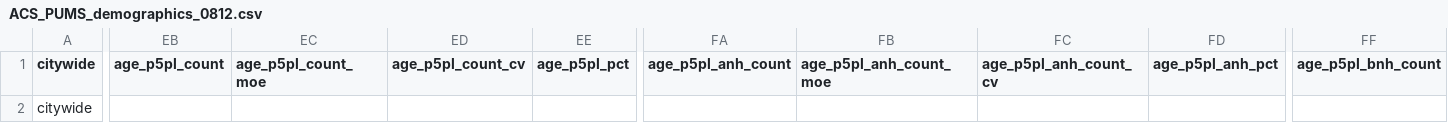
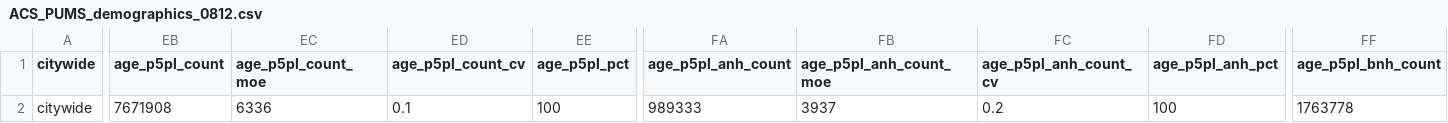
Before and after one commit to NYCPlanning/db-equitable-development-tool, a CSV file: internal_review/demographics/citywide/ACS_PUMS_demographics_0812.csv, drawn as a sheet; only a part is shown, gaps mark what is left out; the diff covers the shown part only; the diff names each change by its address in the sheet, - before the commit and + after, or states it on an @@ line.

```diff
--- a/internal_review/demographics/citywide/ACS_PUMS_demographics_0812.csv
+++ b/internal_review/demographics/citywide/ACS_PUMS_demographics_0812.csv
-EB2 (age_p5pl_count): (empty)
+EB2 (age_p5pl_count): 7671908
-EC2 (age_p5pl_count_moe): (empty)
+EC2 (age_p5pl_count_moe): 6336
-ED2 (age_p5pl_count_cv): (empty)
+ED2 (age_p5pl_count_cv): 0.1
-EE2 (age_p5pl_pct): (empty)
+EE2 (age_p5pl_pct): 100
-FA2 (age_p5pl_anh_count): (empty)
+FA2 (age_p5pl_anh_count): 989333
-FB2 (age_p5pl_anh_count_moe): (empty)
+FB2 (age_p5pl_anh_count_moe): 3937
-FC2 (age_p5pl_anh_count_cv): (empty)
+FC2 (age_p5pl_anh_count_cv): 0.2
-FD2 (age_p5pl_anh_pct): (empty)
+FD2 (age_p5pl_anh_pct): 100
-FF2 (age_p5pl_bnh_count): (empty)
+FF2 (age_p5pl_bnh_count): 1763778
```
Also changed, not shown: 11 edited cells elsewhere in this file, internal_review/demographics/citywide/ACS_PUMS_demographics_1519.csv, 1 other file.
